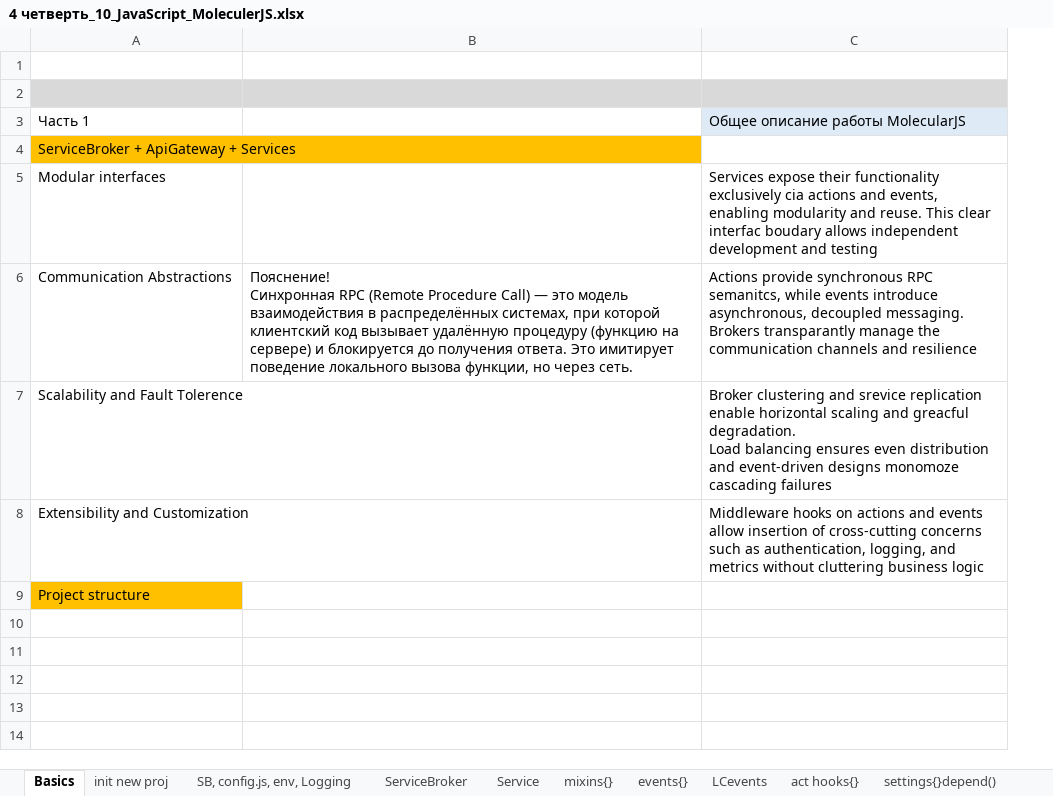
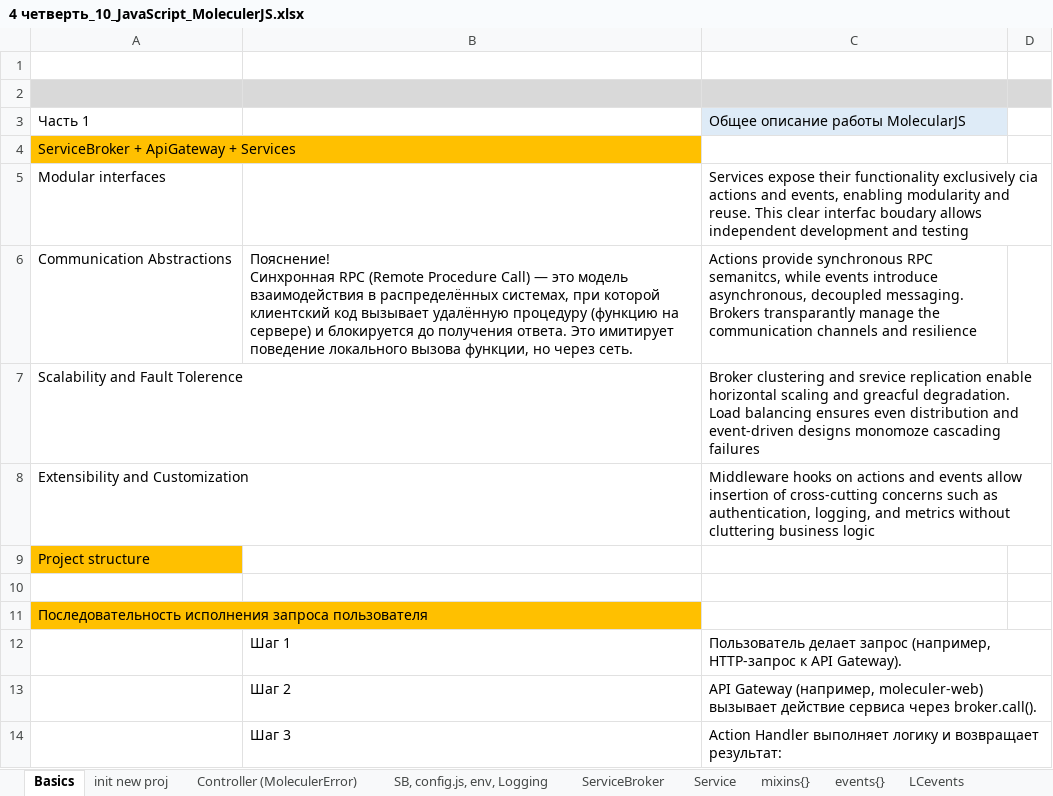
Before and after one commit to AlexServGE/GB_Developer_Workbook, an Excel workbook: 4 четверть_10_JavaScript_MoleculerJS.xlsx, sheet Basics, drawn as a sheet; only a part is shown; values as stored, in another font and other column widths than the file's, no borders; charts and pictures not drawn; removed rows and columns are numbered as before the commit, all else as after; ↵ is a line break in a cell; the diff covers the shown part only; the diff names each change by its address in the sheet, - before the commit and + after, or states it on an @@ line.

```diff
--- a/4 четверть_10_JavaScript_MoleculerJS.xlsx (sheet Basics)
+++ b/4 четверть_10_JavaScript_MoleculerJS.xlsx (sheet Basics)
+sheet tab: Controller (MoleculerError)
-column B, row 6: Пояснение! ↵ Синхронная RPC (Remote Procedure Call) — это модель взаимодействия в распределённых системах, при которой клиентский код вызывает удалённую процедуру (функцию на сервере) и блокируется до получения ответа. Это имитирует поведение локального вызова функции, но через сеть.
+column B, row 6: Пояснение! ↵ Синхронная RPC (Remote Procedure Call) — это модель взаимодействия в распределённых системах, при которой клиентский код вызывает удалённую процедуру (функцию на сервере) и блокируется до получения ответа. Это имитирует поведение локального вызова функции, но через сеть.
+column D, empty
+row 10: (empty)
+row 11: Последовательность исполнения запроса пользователя
+row 12:  | Шаг 1 | Пользователь делает запрос (например, HTTP-запрос к API Gateway).
+row 13:  | Шаг 2 | API Gateway (например, moleculer-web) вызывает действие сервиса через broker.call().
+row 14:  | Шаг 3 | Action Handler выполняет логику и возвращает результат:
```
Also changed, not shown: 13 added rows elsewhere in this sheet, sheet Middleware, sheet events{}, sheet Service, sheet act hooks{}, sheet mixins{}, sheet settings{}depend(), 2 more sheets, other sheet tabs, charts or pictures.
